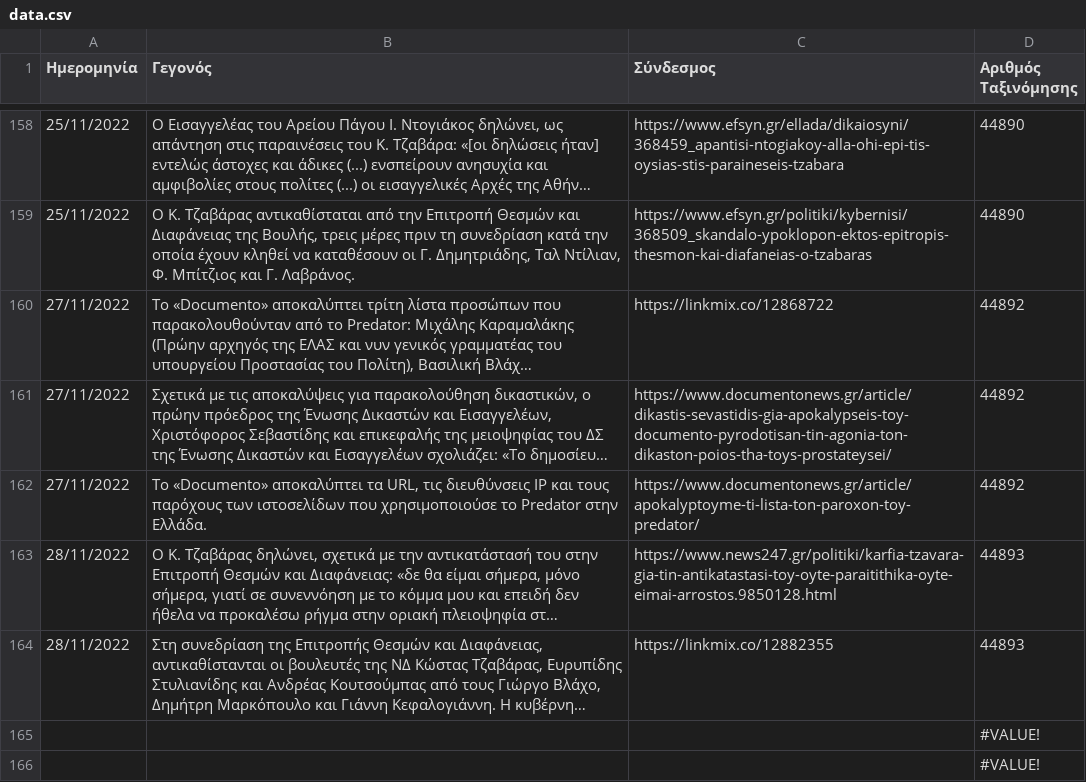
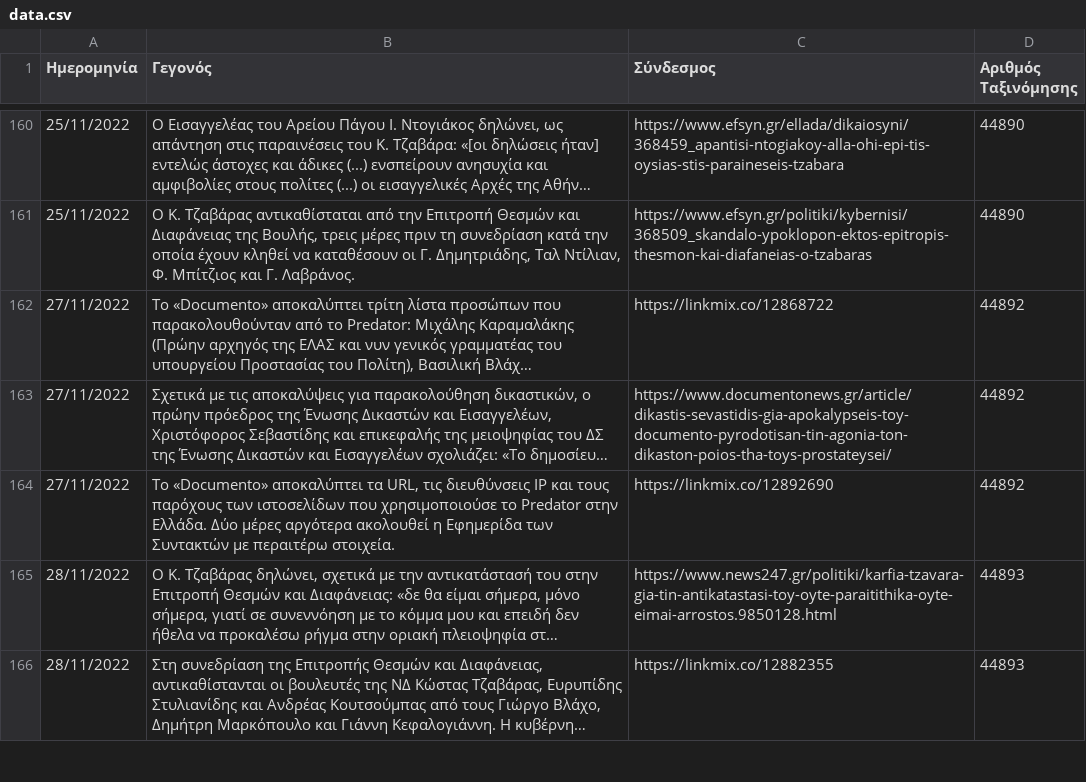
Before and after one commit to predatorgate/predatorgate.github.io, a CSV file: parser/data.csv, drawn as a sheet; only a part is shown, gaps mark what is left out; long unchanged cells end in …; removed rows and columns are numbered as before the commit, all else as after; the diff covers the shown part only; the diff names each change by its address in the sheet, - before the commit and + after, or states it on an @@ line.

Commit message:
update data

```diff
--- a/parser/data.csv
+++ b/parser/data.csv
-B164 (Γεγονός): …στην Ελλάδα.
+B164 (Γεγονός): …στην Ελλάδα. Δύο μέρες αργότερα ακολουθεί η Εφημερίδα των Συντακτών με περαιτέρω στοιχεία.
-C164 (Σύνδεσμος): https://www.documentonews.gr/article/apokalyptoyme-ti-lista-ton-paroxon-toy-predator/
+C164 (Σύνδεσμος): https://linkmix.co/12892690
-row 165:  |  |  | #VALUE!
-row 166:  |  |  | #VALUE!
```
Also changed, not shown: 4 added rows, 2 removed rows and 2 edited cells elsewhere in this file, 3 other files.
